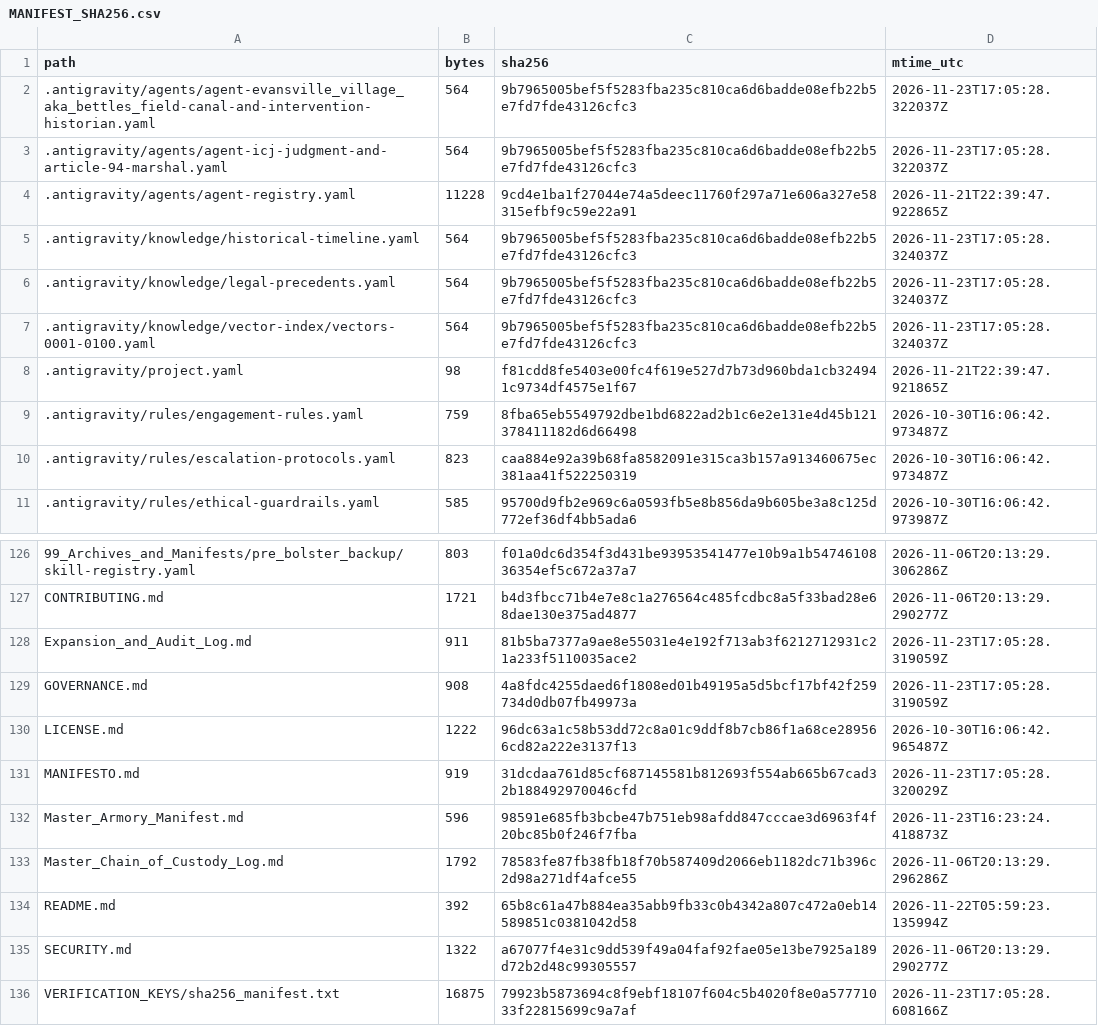
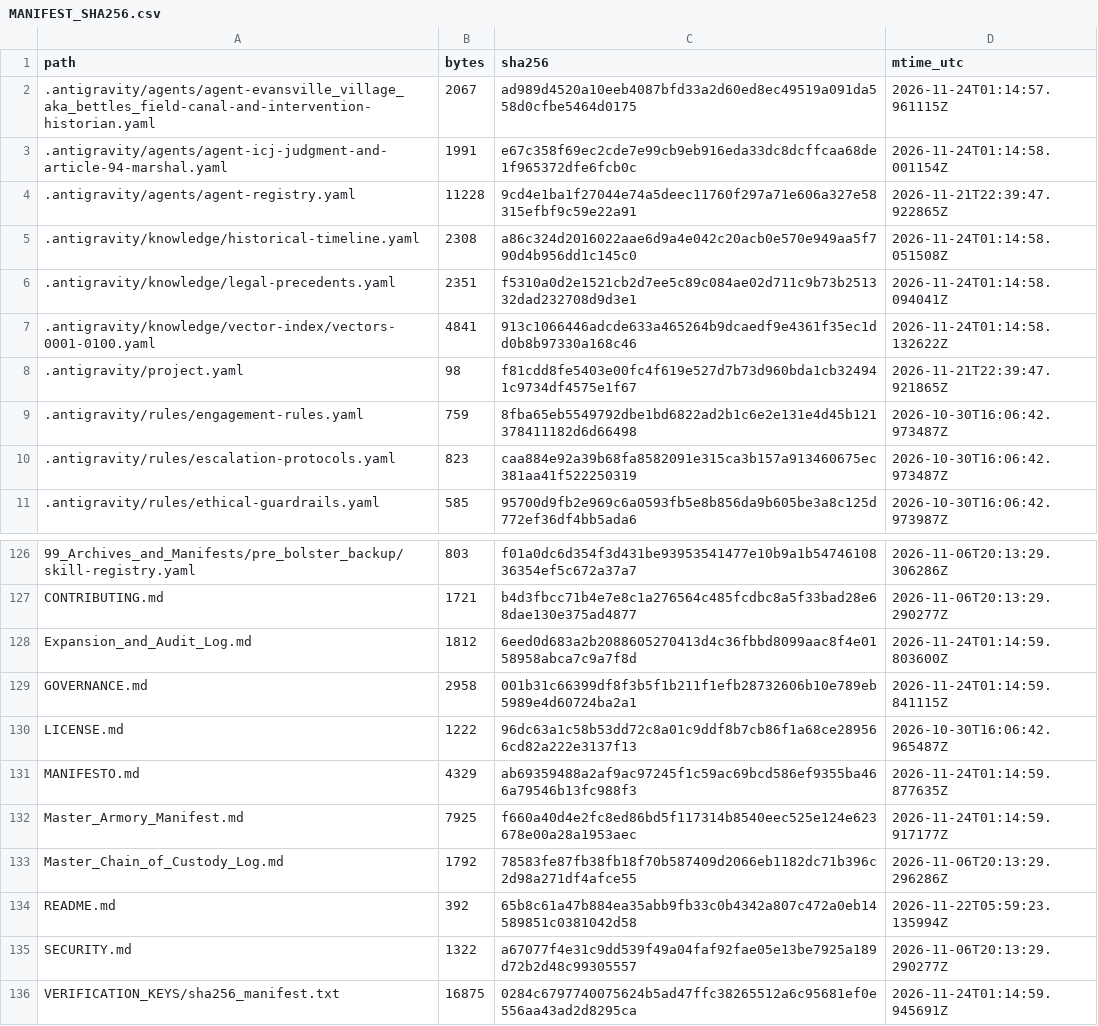
Before and after one commit to GlobalRestitutionAlliance/turtle-island-us-ak-evansville-village-aka-bettles-field-master-litigation, a CSV file: 99_Archives_and_Manifests/MANIFEST_SHA256.csv, drawn as a sheet; only a part is shown, gaps mark what is left out; the diff covers the shown part only.

```diff
--- a/99_Archives_and_Manifests/MANIFEST_SHA256.csv
+++ b/99_Archives_and_Manifests/MANIFEST_SHA256.csv
@@ -1,8 +1,8 @@
 path,bytes,sha256,mtime_utc
-.antigravity/agents/agent-evansville_village_aka_bettles_field-canal-and-intervention-historian.yaml,564,9b7965005bef5f5283fba235c810ca6d6badde08efb22b5e7fd7fde43126cfc3,2026-11-23T17:05:28.322037Z
-.antigravity/agents/agent-icj-judgment-and-article-94-marshal.yaml,564,9b7965005bef5f5283fba235c810ca6d6badde08efb22b5e7fd7fde43126cfc3,2026-11-23T17:05:28.322037Z
+.antigravity/agents/agent-evansville_village_aka_bettles_field-canal-and-intervention-historian.yaml,2067,ad989d4520a10eeb4087bfd33a2d60ed8ec49519a091da558d0cfbe5464d0175,2026-11-24T01:14:57.961115Z
+.antigravity/agents/agent-icj-judgment-and-article-94-marshal.yaml,1991,e67c358f69ec2cde7e99cb9eb916eda33dc8dcffcaa68de1f965372dfe6fcb0c,2026-11-24T01:14:58.001154Z
 .antigravity/agents/agent-registry.yaml,11228,9cd4e1ba1f27044e74a5deec11760f297a71e606a327e58315efbf9c59e22a91,2026-11-21T22:39:47.922865Z
-.antigravity/knowledge/historical-timeline.yaml,564,9b7965005bef5f5283fba235c810ca6d6badde08efb22b5e7fd7fde43126cfc3,2026-11-23T17:05:28.324037Z
-.antigravity/knowledge/legal-precedents.yaml,564,9b7965005bef5f5283fba235c810ca6d6badde08efb22b5e7fd7fde43126cfc3,2026-11-23T17:05:28.324037Z
-.antigravity/knowledge/vector-index/vectors-0001-0100.yaml,564,9b7965005bef5f5283fba235c810ca6d6badde08efb22b5e7fd7fde43126cfc3,2026-11-23T17:05:28.324037Z
+.antigravity/knowledge/historical-timeline.yaml,2308,a86c324d2016022aae6d9a4e042c20acb0e570e949aa5f790d4b956dd1c145c0,2026-11-24T01:14:58.051508Z
+.antigravity/knowledge/legal-precedents.yaml,2351,f5310a0d2e1521cb2d7ee5c89c084ae02d711c9b73b251332dad232708d9d3e1,2026-11-24T01:14:58.094041Z
+.antigravity/knowledge/vector-index/vectors-0001-0100.yaml,4841,913c1066446adcde633a465264b9dcaedf9e4361f35ec1dd0b8b97330a168c46,2026-11-24T01:14:58.132622Z
 .antigravity/project.yaml,98,f81cdd8fe5403e00fc4f619e527d7b73d960bda1cb324941c9734df4575e1f67,2026-11-21T22:39:47.921865Z
@@ -127,7 +127,7 @@ path,bytes,sha256,mtime_utc
 CONTRIBUTING.md,1721,b4d3fbcc71b4e7e8c1a276564c485fcdbc8a5f33bad28e68dae130e375ad4877,2026-11-06T20:13:29.290277Z
-Expansion_and_Audit_Log.md,911,81b5ba7377a9ae8e55031e4e192f713ab3f6212712931c21a233f5110035ace2,2026-11-23T17:05:28.319059Z
-GOVERNANCE.md,908,4a8fdc4255daed6f1808ed01b49195a5d5bcf17bf42f259734d0db07fb49973a,2026-11-23T17:05:28.319059Z
+Expansion_and_Audit_Log.md,1812,6eed0d683a2b2088605270413d4c36fbbd8099aac8f4e0158958abca7c9a7f8d,2026-11-24T01:14:59.803600Z
+GOVERNANCE.md,2958,001b31c66399df8f3b5f1b211f1efb28732606b10e789eb5989e4d60724ba2a1,2026-11-24T01:14:59.841115Z
 LICENSE.md,1222,96dc63a1c58b53dd72c8a01c9ddf8b7cb86f1a68ce289566cd82a222e3137f13,2026-10-30T16:06:42.965487Z
-MANIFESTO.md,919,31dcdaa761d85cf687145581b812693f554ab665b67cad32b188492970046cfd,2026-11-23T17:05:28.320029Z
-Master_Armory_Manifest.md,596,98591e685fb3bcbe47b751eb98afdd847cccae3d6963f4f20bc85b0f246f7fba,2026-11-23T16:23:24.418873Z
+MANIFESTO.md,4329,ab69359488a2af9ac97245f1c59ac69bcd586ef9355ba466a79546b13fc988f3,2026-11-24T01:14:59.877635Z
+Master_Armory_Manifest.md,7925,f660a40d4e2fc8ed86bd5f117314b8540eec525e124e623678e00a28a1953aec,2026-11-24T01:14:59.917177Z
 Master_Chain_of_Custody_Log.md,1792,78583fe87fb38fb18f70b587409d2066eb1182dc71b396c2d98a271df4afce55,2026-11-06T20:13:29.296286Z
@@ -135,2 +135,2 @@ README.md,392,65b8c61a47b884ea35abb9fb33c0b4342a807c472a0eb14589851c0381042d58,2
 SECURITY.md,1322,a67077f4e31c9dd539f49a04faf92fae05e13be7925a189d72b2d48c99305557,2026-11-06T20:13:29.290277Z
-VERIFICATION_KEYS/sha256_manifest.txt,16875,79923b5873694c8f9ebf18107f604c5b4020f8e0a57771033f22815699c9a7af,2026-11-23T17:05:28.608166Z
+VERIFICATION_KEYS/sha256_manifest.txt,16875,0284c6797740075624b5ad47ffc38265512a6c95681ef0e556aa43ad2d8295ca,2026-11-24T01:14:59.945691Z
```
Also changed, not shown: 81 edited cells elsewhere in this file, 37 other files.
